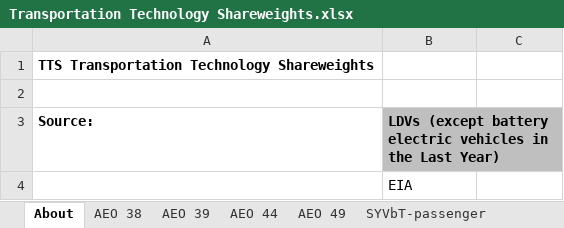
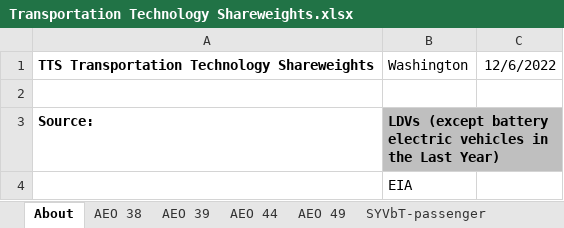
Before and after one commit to EnergyInnovation/eps-washington, an Excel workbook: InputData/trans/TTS/Transportation Technology Shareweights.xlsx, sheet About, drawn as a sheet; only a part is shown; values as stored, in another font and other column widths than the file's, no borders; the diff names each change by its address in the sheet, - before the commit and + after, or states it on an @@ line.

```diff
--- a/InputData/trans/TTS/Transportation Technology Shareweights.xlsx (sheet About)
+++ b/InputData/trans/TTS/Transportation Technology Shareweights.xlsx (sheet About)
-B1: (empty)
+B1: Washington
-C1: (empty)
+C1: 12/6/2022
```
Also changed, not shown: sheet TTS-HDVs-frgt, 37 other files.
